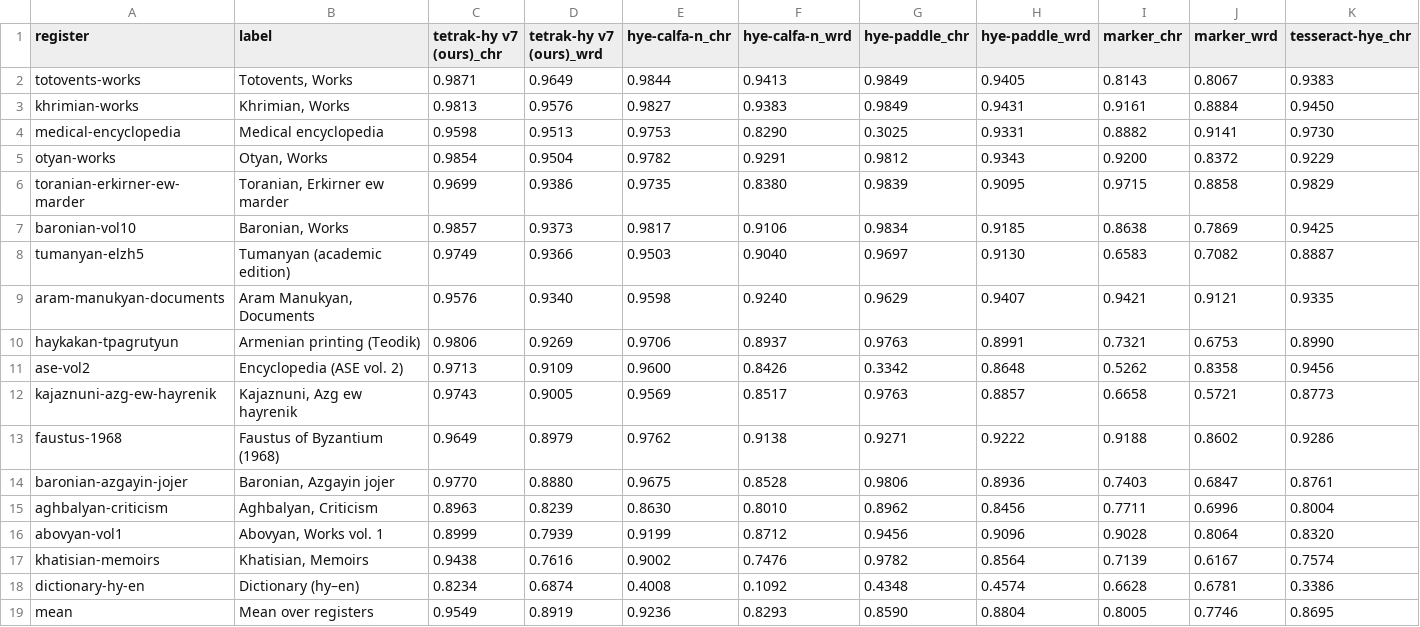
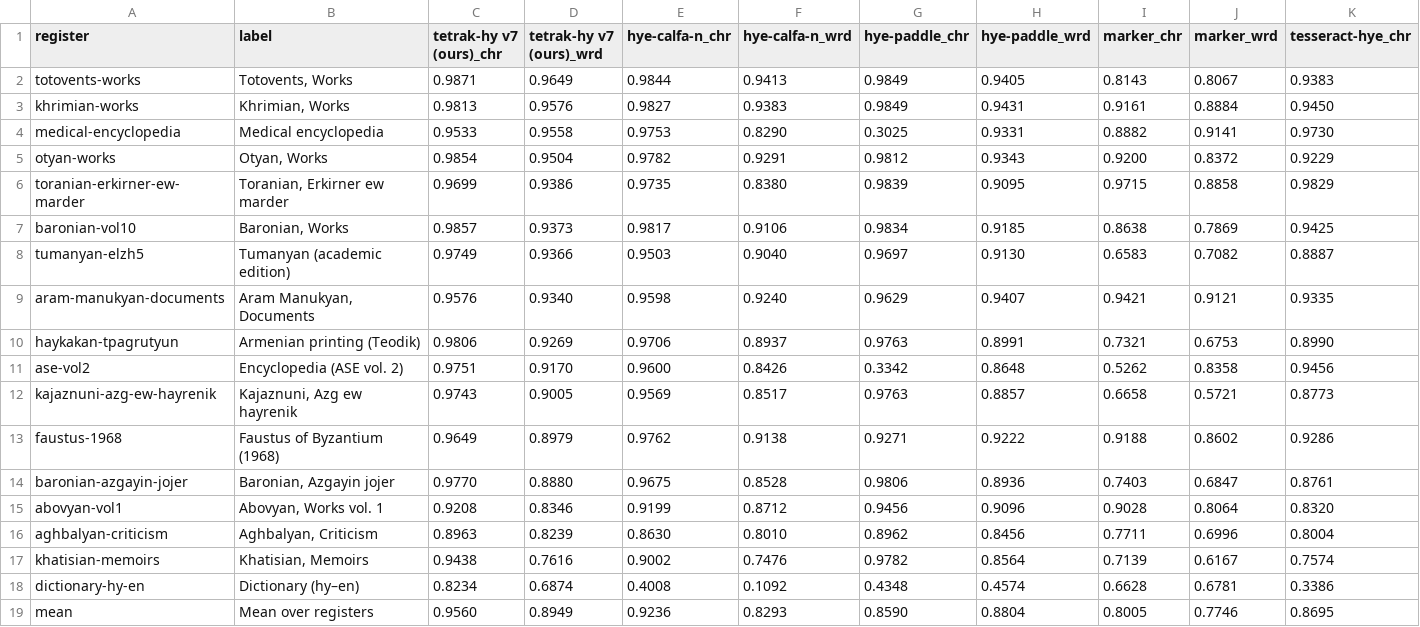
Before and after one commit to scattercode/tetrak, a CSV file: evaluation/ocr/registers.csv, drawn as a sheet; only a part is shown; removed rows and columns are numbered as before the commit, all else as after; rows hold the shown columns only; the diff names each change by its address in the sheet, - before the commit and + after, or states it on an @@ line.

```diff
--- a/evaluation/ocr/registers.csv
+++ b/evaluation/ocr/registers.csv
-C4 (tetrak-hy v7 (ours)_chr): 0.9598
+C4 (tetrak-hy v7 (ours)_chr): 0.9533
-D4 (tetrak-hy v7 (ours)_wrd): 0.9513
+D4 (tetrak-hy v7 (ours)_wrd): 0.9558
-C11 (tetrak-hy v7 (ours)_chr): 0.9713
+C11 (tetrak-hy v7 (ours)_chr): 0.9751
-D11 (tetrak-hy v7 (ours)_wrd): 0.9109
+D11 (tetrak-hy v7 (ours)_wrd): 0.9170
+row 15: abovyan-vol1 | Abovyan, Works vol. 1 | 0.9208 | 0.8346 | 0.9199 | 0.8712 | 0.9456 | 0.9096 | 0.9028 | 0.8064 | 0.8320
-row 16: abovyan-vol1 | Abovyan, Works vol. 1 | 0.8999 | 0.7939 | 0.9199 | 0.8712 | 0.9456 | 0.9096 | 0.9028 | 0.8064 | 0.8320
-C19 (tetrak-hy v7 (ours)_chr): 0.9549
+C19 (tetrak-hy v7 (ours)_chr): 0.9560
-D19 (tetrak-hy v7 (ours)_wrd): 0.8919
+D19 (tetrak-hy v7 (ours)_wrd): 0.8949
```
Also changed, not shown: 6 other files.
